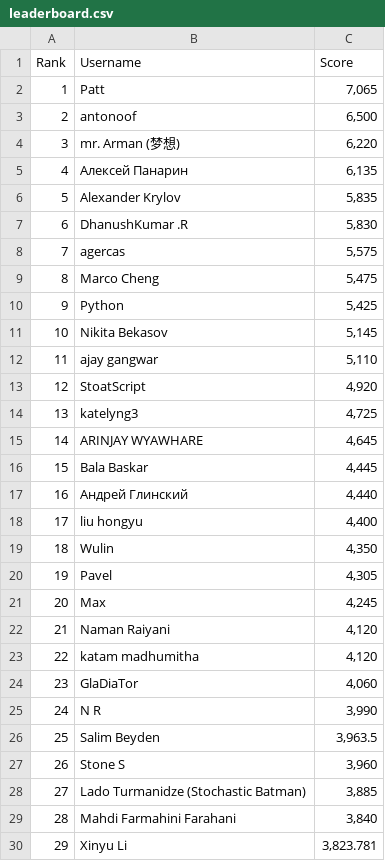
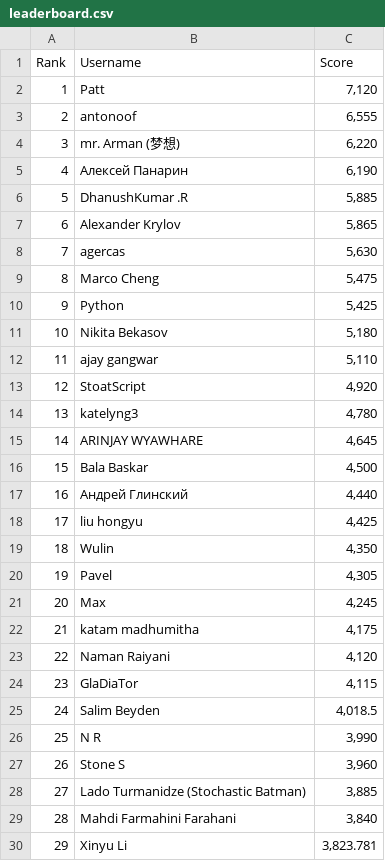
Before and after one commit to silvermete0r/deepml-top, a CSV file: leaderboard.csv, drawn as a sheet; only a part is shown; the diff covers the shown part only.

```diff
--- a/leaderboard.csv
+++ b/leaderboard.csv
@@ -1,19 +1,19 @@
 Rank,Username,Score
-1,Patt,"7,065"
-2,antonoof,"6,500"
+1,Patt,"7,120"
+2,antonoof,"6,555"
 3,mr. Arman (梦想),"6,220"
-4,Алексей Панарин,"6,135"
-5,Alexander Krylov,"5,835"
-6,DhanushKumar .R,"5,830"
-7,agercas,"5,575"
+4,Алексей Панарин,"6,190"
+5,DhanushKumar .R,"5,885"
+6,Alexander Krylov,"5,865"
+7,agercas,"5,630"
 8,Marco Cheng,"5,475"
 9,Python,"5,425"
-10,Nikita Bekasov,"5,145"
+10,Nikita Bekasov,"5,180"
 11,ajay gangwar,"5,110"
 12,StoatScript,"4,920"
-13,katelyng3,"4,725"
+13,katelyng3,"4,780"
 14,ARINJAY WYAWHARE,"4,645"
-15,Bala Baskar,"4,445"
+15,Bala Baskar,"4,500"
 16,Андрей Глинский,"4,440"
-17,liu hongyu,"4,400"
+17,liu hongyu,"4,425"
 18,Wulin,"4,350"
@@ -21,7 +21,7 @@ Rank,Username,Score
 20,Max,"4,245"
-21,Naman Raiyani,"4,120"
-22,katam madhumitha,"4,120"
-23,GlaDiaTor,"4,060"
-24,N R,"3,990"
-25,Salim Beyden,"3,963.5"
+21,katam madhumitha,"4,175"
+22,Naman Raiyani,"4,120"
+23,GlaDiaTor,"4,115"
+24,Salim Beyden,"4,018.5"
+25,N R,"3,990"
 26,Stone S,"3,960"
```
Also changed, not shown: 29 edited cells elsewhere in this file, 2 other files.
